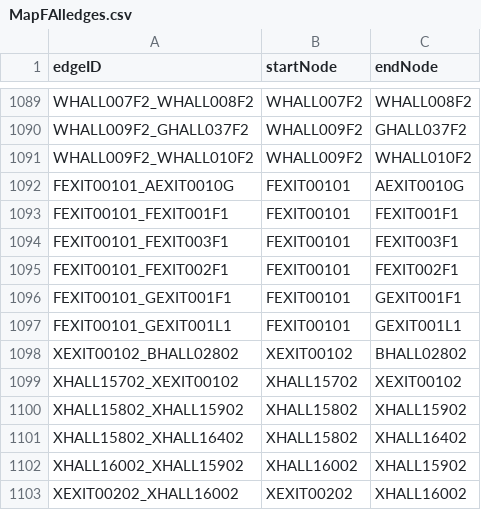
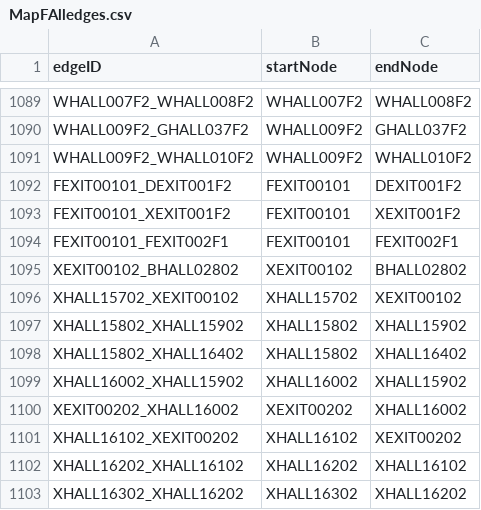
Before and after one commit to smulhern18/CS3733-D20-Team-F-Project-BWD20, a CSV file: src/main/resources/edu/wpi/teamF/CSVFiles/MapFAlledges.csv, drawn as a sheet; only a part is shown, gaps mark what is left out; the shorter side is filled out with more unchanged rows.

Commit message:
updated edges

```diff
--- a/src/main/resources/edu/wpi/teamF/CSVFiles/MapFAlledges.csv
+++ b/src/main/resources/edu/wpi/teamF/CSVFiles/MapFAlledges.csv
@@ -1091,8 +1091,5 @@ WHALL009F2_GHALL037F2,WHALL009F2,GHALL037F2
 WHALL009F2_WHALL010F2,WHALL009F2,WHALL010F2
-FEXIT00101_AEXIT0010G,FEXIT00101,AEXIT0010G
-FEXIT00101_FEXIT001F1,FEXIT00101,FEXIT001F1
-FEXIT00101_FEXIT003F1,FEXIT00101,FEXIT003F1
+FEXIT00101_DEXIT001F2,FEXIT00101,DEXIT001F2
+FEXIT00101_XEXIT001F2,FEXIT00101,XEXIT001F2
 FEXIT00101_FEXIT002F1,FEXIT00101,FEXIT002F1
-FEXIT00101_GEXIT001F1,FEXIT00101,GEXIT001F1
-FEXIT00101_GEXIT001L1,FEXIT00101,GEXIT001L1
 XEXIT00102_BHALL02802,XEXIT00102,BHALL02802
```
